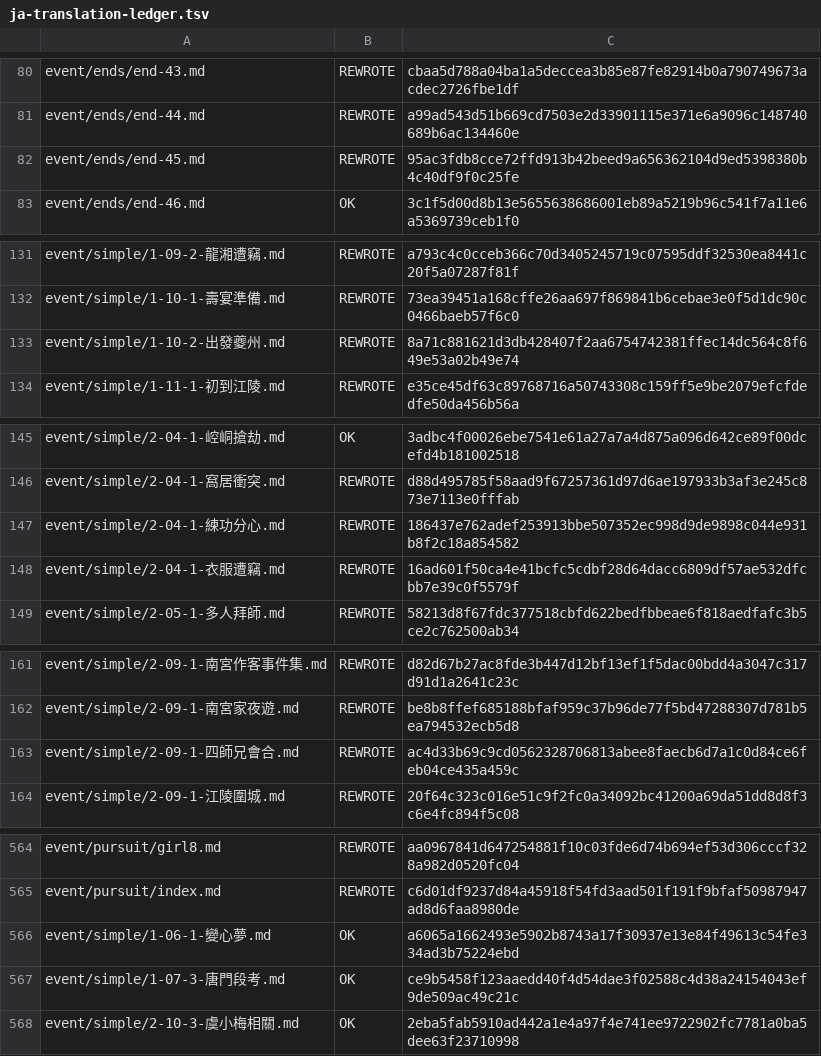
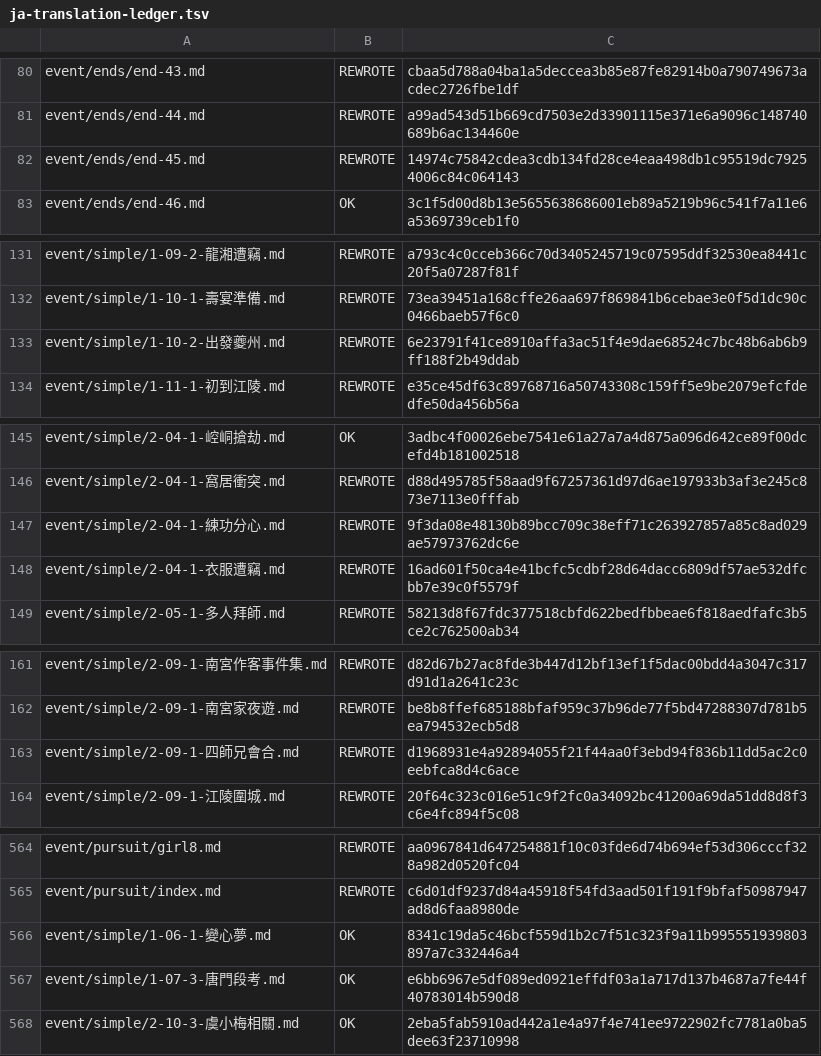
Before and after one commit to NEXTAltair/LoM-wiki, a TSV file: tools/ja-translation-ledger.tsv, drawn as a sheet; only a part is shown, gaps mark what is left out; the diff covers the shown part only.

```diff
--- a/tools/ja-translation-ledger.tsv
+++ b/tools/ja-translation-ledger.tsv
@@ -81,3 +81,3 @@ event/ends/end-43.md	REWROTE	cbaa5d788a04ba1a5deccea3b85e87fe82914b0a790749673ac
 event/ends/end-44.md	REWROTE	a99ad543d51b669cd7503e2d33901115e371e6a9096c148740689b6ac134460e
-event/ends/end-45.md	REWROTE	95ac3fdb8cce72ffd913b42beed9a656362104d9ed5398380b4c40df9f0c25fe
+event/ends/end-45.md	REWROTE	14974c75842cdea3cdb134fd28ce4eaa498db1c95519dc79254006c84c064143
 event/ends/end-46.md	OK	3c1f5d00d8b13e5655638686001eb89a5219b96c541f7a11e6a5369739ceb1f0
@@ -132,3 +132,3 @@ event/simple/1-09-2-龍湘遭竊.md	REWROTE	a793c4c0cceb366c70d3405245719c07595d
 event/simple/1-10-1-壽宴準備.md	REWROTE	73ea39451a168cffe26aa697f869841b6cebae3e0f5d1dc90c0466baeb57f6c0
-event/simple/1-10-2-出發夔州.md	REWROTE	8a71c881621d3db428407f2aa6754742381ffec14dc564c8f649e53a02b49e74
+event/simple/1-10-2-出發夔州.md	REWROTE	6e23791f41ce8910affa3ac51f4e9dae68524c7bc48b6ab6b9ff188f2b49ddab
 event/simple/1-11-1-初到江陵.md	REWROTE	e35ce45df63c89768716a50743308c159ff5e9be2079efcfdedfe50da456b56a
@@ -146,3 +146,3 @@ event/simple/2-04-1-崆峒搶劫.md	OK	3adbc4f00026ebe7541e61a27a7a4d875a096d642
 event/simple/2-04-1-窩居衝突.md	REWROTE	d88d495785f58aad9f67257361d97d6ae197933b3af3e245c873e7113e0fffab
-event/simple/2-04-1-練功分心.md	REWROTE	186437e762adef253913bbe507352ec998d9de9898c044e931b8f2c18a854582
+event/simple/2-04-1-練功分心.md	REWROTE	9f3da08e48130b89bcc709c38eff71c263927857a85c8ad029ae57973762dc6e
 event/simple/2-04-1-衣服遭竊.md	REWROTE	16ad601f50ca4e41bcfc5cdbf28d64dacc6809df57ae532dfcbb7e39c0f5579f
@@ -162,3 +162,3 @@ event/simple/2-09-1-南宮作客事件集.md	REWROTE	d82d67b27ac8fde3b447d12bf13
 event/simple/2-09-1-南宮家夜遊.md	REWROTE	be8b8ffef685188bfaf959c37b96de77f5bd47288307d781b5ea794532ecb5d8
-event/simple/2-09-1-四師兄會合.md	REWROTE	ac4d33b69c9cd0562328706813abee8faecb6d7a1c0d84ce6feb04ce435a459c
+event/simple/2-09-1-四師兄會合.md	REWROTE	d1968931e4a92894055f21f44aa0f3ebd94f836b11dd5ac2c0eebfca8d4c6ace
 event/simple/2-09-1-江陵圍城.md	REWROTE	20f64c323c016e51c9f2fc0a34092bc41200a69da51dd8d8f3c6e4fc894f5c08
@@ -565,4 +565,4 @@ event/pursuit/girl8.md	REWROTE	aa0967841d647254881f10c03fde6d74b694ef53d306cccf3
 event/pursuit/index.md	REWROTE	c6d01df9237d84a45918f54fd3aad501f191f9bfaf50987947ad8d6faa8980de
-event/simple/1-06-1-變心夢.md	OK	a6065a1662493e5902b8743a17f30937e13e84f49613c54fe334ad3b75224ebd
-event/simple/1-07-3-唐門段考.md	OK	ce9b5458f123aaedd40f4d54dae3f02588c4d38a24154043ef9de509ac49c21c
+event/simple/1-06-1-變心夢.md	OK	8341c19da5c46bcf559d1b2c7f51c323f9a11b995551939803897a7c332446a4
+event/simple/1-07-3-唐門段考.md	OK	e6bb6967e5df089ed0921effdf03a1a717d137b4687a7fe44f40783014b590d8
 event/simple/2-10-3-虞小梅相關.md	OK	2eba5fab5910ad442a1e4a97f4e741ee9722902fc7781a0ba5dee63f23710998
```
Also changed, not shown: 15 edited cells elsewhere in this file, 22 other files.
